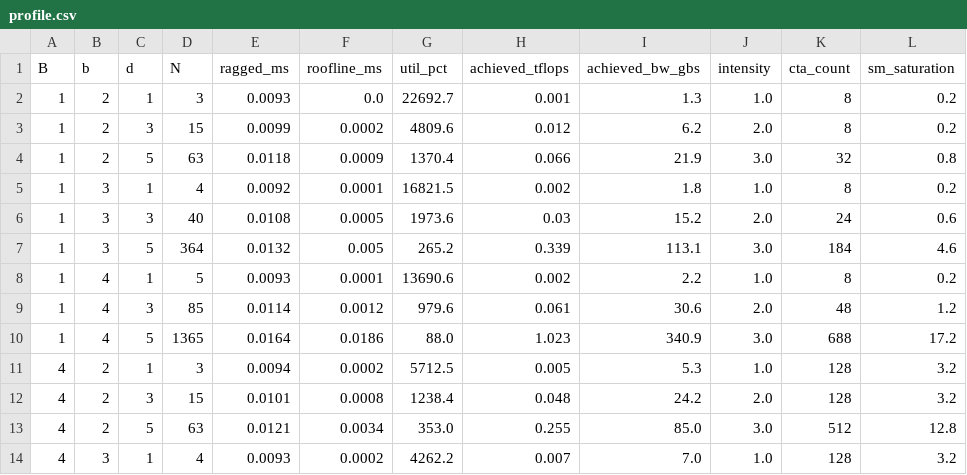
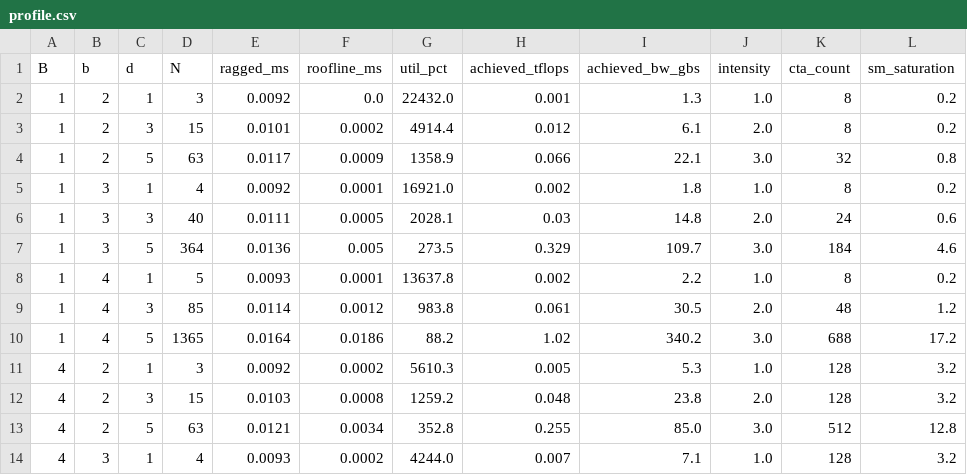
Before and after one commit to saifmb0/QAttention, a CSV file: results/profile.csv, drawn as a sheet; only a part is shown; the diff covers the shown part only; the diff names each change by its address in the sheet, - before the commit and + after, or states it on an @@ line.

```diff
--- a/results/profile.csv
+++ b/results/profile.csv
-E2 (ragged_ms): 0.0093
+E2 (ragged_ms): 0.0092
-G2 (util_pct): 22692.7
+G2 (util_pct): 22432.0
-E3 (ragged_ms): 0.0099
+E3 (ragged_ms): 0.0101
-G3 (util_pct): 4809.6
+G3 (util_pct): 4914.4
-I3 (achieved_bw_gbs): 6.2
+I3 (achieved_bw_gbs): 6.1
-E4 (ragged_ms): 0.0118
+E4 (ragged_ms): 0.0117
-G4 (util_pct): 1370.4
+G4 (util_pct): 1358.9
-I4 (achieved_bw_gbs): 21.9
+I4 (achieved_bw_gbs): 22.1
-G5 (util_pct): 16821.5
+G5 (util_pct): 16921.0
-E6 (ragged_ms): 0.0108
+E6 (ragged_ms): 0.0111
-G6 (util_pct): 1973.6
+G6 (util_pct): 2028.1
-I6 (achieved_bw_gbs): 15.2
+I6 (achieved_bw_gbs): 14.8
-E7 (ragged_ms): 0.0132
+E7 (ragged_ms): 0.0136
-G7 (util_pct): 265.2
+G7 (util_pct): 273.5
-H7 (achieved_tflops): 0.339
+H7 (achieved_tflops): 0.329
-I7 (achieved_bw_gbs): 113.1
+I7 (achieved_bw_gbs): 109.7
-G8 (util_pct): 13690.6
+G8 (util_pct): 13637.8
-G9 (util_pct): 979.6
+G9 (util_pct): 983.8
-I9 (achieved_bw_gbs): 30.6
+I9 (achieved_bw_gbs): 30.5
-G10 (util_pct): 88.0
+G10 (util_pct): 88.2
-H10 (achieved_tflops): 1.023
+H10 (achieved_tflops): 1.02
-I10 (achieved_bw_gbs): 340.9
+I10 (achieved_bw_gbs): 340.2
-E11 (ragged_ms): 0.0094
+E11 (ragged_ms): 0.0092
-G11 (util_pct): 5712.5
+G11 (util_pct): 5610.3
-E12 (ragged_ms): 0.0101
+E12 (ragged_ms): 0.0103
-G12 (util_pct): 1238.4
+G12 (util_pct): 1259.2
-I12 (achieved_bw_gbs): 24.2
+I12 (achieved_bw_gbs): 23.8
-G13 (util_pct): 353.0
+G13 (util_pct): 352.8
-G14 (util_pct): 4262.2
+G14 (util_pct): 4244.0
-I14 (achieved_bw_gbs): 7.0
+I14 (achieved_bw_gbs): 7.1
```
Also changed, not shown: 83 edited cells elsewhere in this file, 14 other files.
